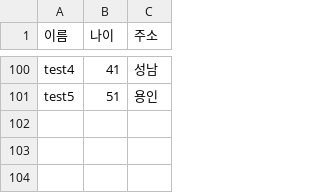
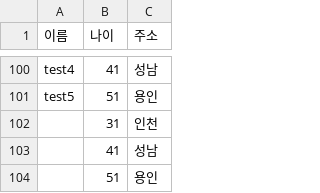
Before and after one commit to chcjswo/spring-batch, a CSV file: src/main/resources/person.csv, drawn as a sheet; only a part is shown, gaps mark what is left out; the diff names each change by its address in the sheet, - before the commit and + after, or states it on an @@ line.

```diff
--- a/src/main/resources/person.csv
+++ b/src/main/resources/person.csv
+row 102:  | 31 | 인천
+row 103:  | 41 | 성남
+row 104:  | 51 | 용인
```
Also changed, not shown: 3 other files.
